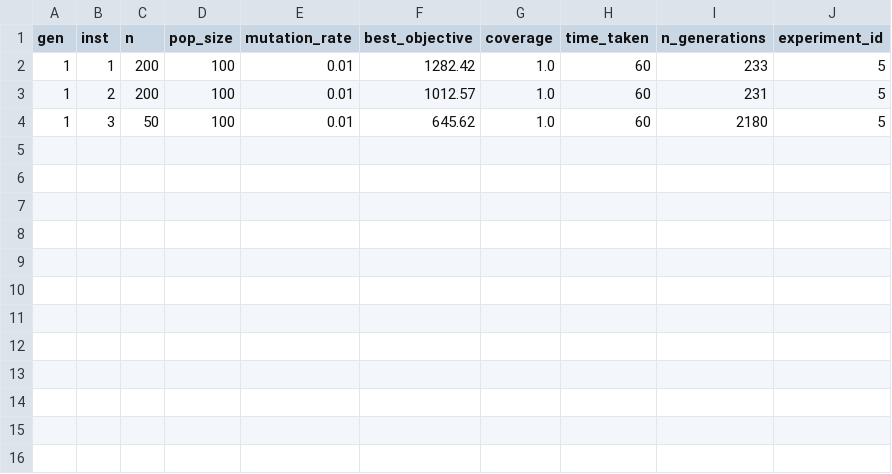
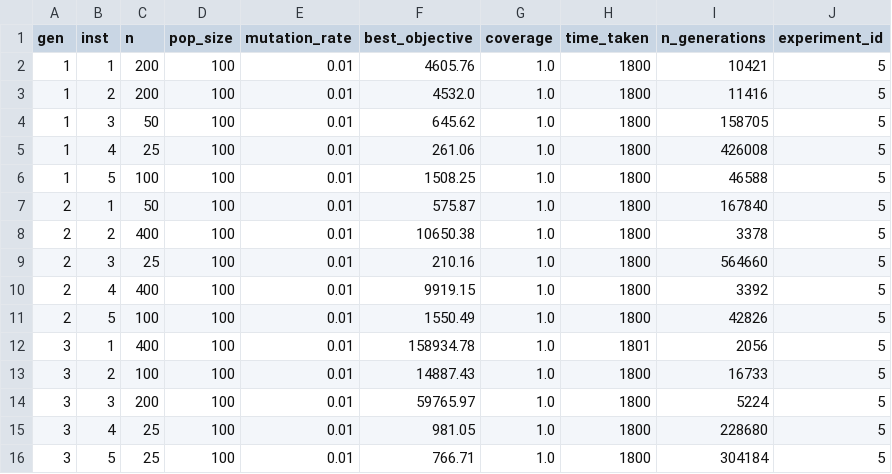
Before and after one commit to canda0/mo824-genetic_algorithms, a CSV file: results/experiment_results_5.csv, drawn as a sheet.

Commit message:
Add experiments results

```diff
--- a/results/experiment_results_5.csv
+++ b/results/experiment_results_5.csv
@@ -1,4 +1,16 @@
 gen,inst,n,pop_size,mutation_rate,best_objective,coverage,time_taken,n_generations,experiment_id
-1,1,200,100,0.01,1282.42,1.0,60,233,5
-1,2,200,100,0.01,1012.57,1.0,60,231,5
-1,3,50,100,0.01,645.62,1.0,60,2180,5
+1,1,200,100,0.01,4605.76,1.0,1800,10421,5
+1,2,200,100,0.01,4532.0,1.0,1800,11416,5
+1,3,50,100,0.01,645.62,1.0,1800,158705,5
+1,4,25,100,0.01,261.06,1.0,1800,426008,5
+1,5,100,100,0.01,1508.25,1.0,1800,46588,5
+2,1,50,100,0.01,575.87,1.0,1800,167840,5
+2,2,400,100,0.01,10650.38,1.0,1800,3378,5
+2,3,25,100,0.01,210.16,1.0,1800,564660,5
+2,4,400,100,0.01,9919.15,1.0,1800,3392,5
+2,5,100,100,0.01,1550.49,1.0,1800,42826,5
+3,1,400,100,0.01,158934.78,1.0,1801,2056,5
+3,2,100,100,0.01,14887.43,1.0,1800,16733,5
+3,3,200,100,0.01,59765.97,1.0,1800,5224,5
+3,4,25,100,0.01,981.05,1.0,1800,228680,5
+3,5,25,100,0.01,766.71,1.0,1800,304184,5
```
Also changed, not shown: results/experiment_results_3.csv, results/experiment_results_4.csv, 5 other files.
